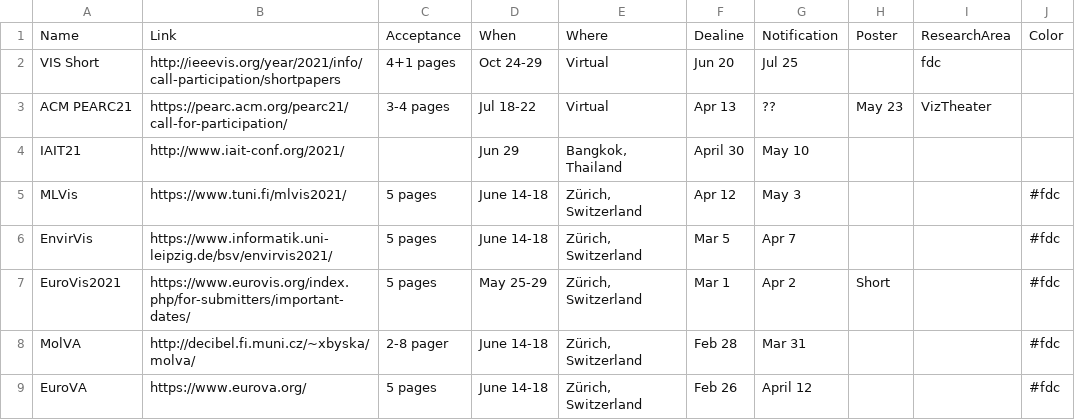
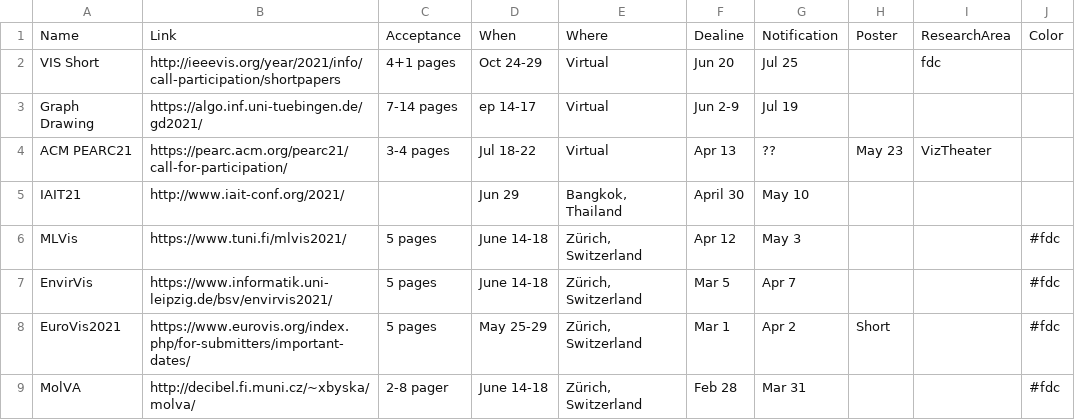
Before and after one commit to iDataVisualizationLab/idatavisualizationlab.github.io, a TSV file: data/conferences.tsv, drawn as a sheet; only a part is shown; the shorter side is filled out with more unchanged rows; the diff names each change by its address in the sheet, - before the commit and + after, or states it on an @@ line.

Commit message:
syllabus

```diff
--- a/data/conferences.tsv
+++ b/data/conferences.tsv
+row 3: Graph Drawing | https://algo.inf.uni-tuebingen.de/gd2021/ | 7-14 pages | ep 14-17 | Virtual | Jun 2-9 | Jul 19
```
